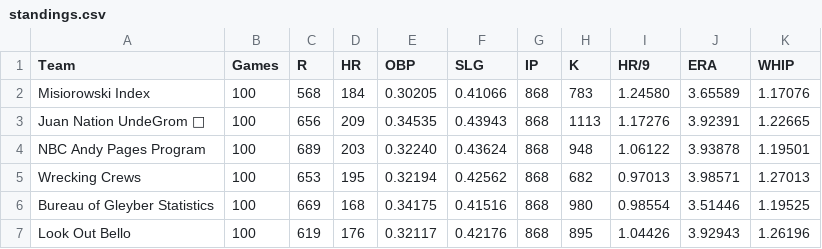
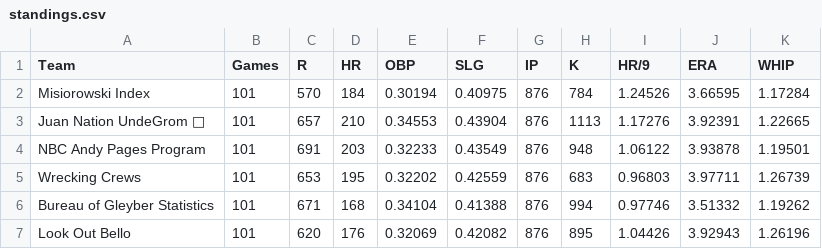
Before and after one commit to bkamisar/OttoneuAI, a CSV file: data/standings.csv, drawn as a sheet; only a part is shown; the diff covers the shown part only.

Commit message:
Auto-update standings 2026-07-24

```diff
--- a/data/standings.csv
+++ b/data/standings.csv
@@ -1,7 +1,7 @@
 Team,Games,R,HR,OBP,SLG,IP,K,HR/9,ERA,WHIP
-"Misiorowski Index",100,568,184,0.30205,0.41066,868,783,1.24580,3.65589,1.17076
-"Juan Nation UndeGrom 🫡",100,656,209,0.34535,0.43943,868,1113,1.17276,3.92391,1.22665
-"NBC Andy Pages Program",100,689,203,0.32240,0.43624,868,948,1.06122,3.93878,1.19501
-"Wrecking Crews",100,653,195,0.32194,0.42562,868,682,0.97013,3.98571,1.27013
-"Bureau of Gleyber Statistics",100,669,168,0.34175,0.41516,868,980,0.98554,3.51446,1.19525
-"Look Out Bello",100,619,176,0.32117,0.42176,868,895,1.04426,3.92943,1.26196
+"Misiorowski Index",101,570,184,0.30194,0.40975,876,784,1.24526,3.66595,1.17284
+"Juan Nation UndeGrom 🫡",101,657,210,0.34553,0.43904,876,1113,1.17276,3.92391,1.22665
+"NBC Andy Pages Program",101,691,203,0.32233,0.43549,876,948,1.06122,3.93878,1.19501
+"Wrecking Crews",101,653,195,0.32202,0.42559,876,683,0.96803,3.97711,1.26739
+"Bureau of Gleyber Statistics",101,671,168,0.34104,0.41388,876,994,0.97746,3.51332,1.19262
+"Look Out Bello",101,620,176,0.32069,0.42082,876,895,1.04426,3.92943,1.26196
```
Also changed, not shown: 47 edited cells elsewhere in this file.
